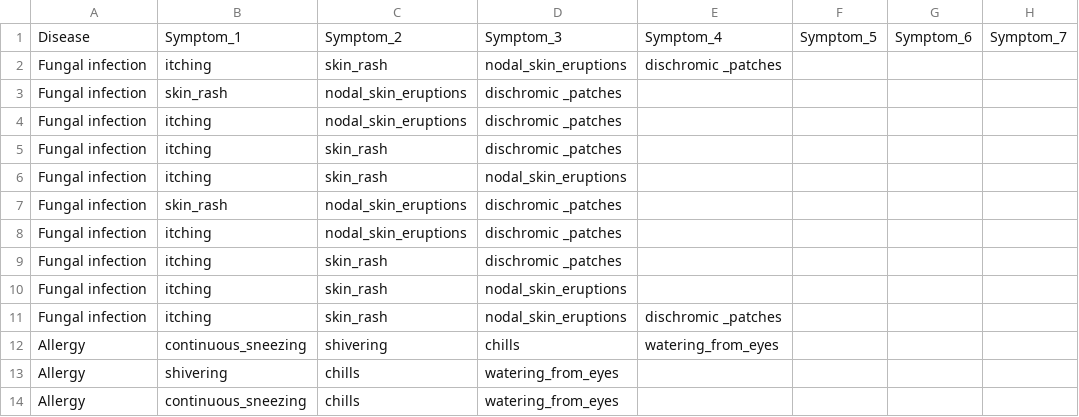
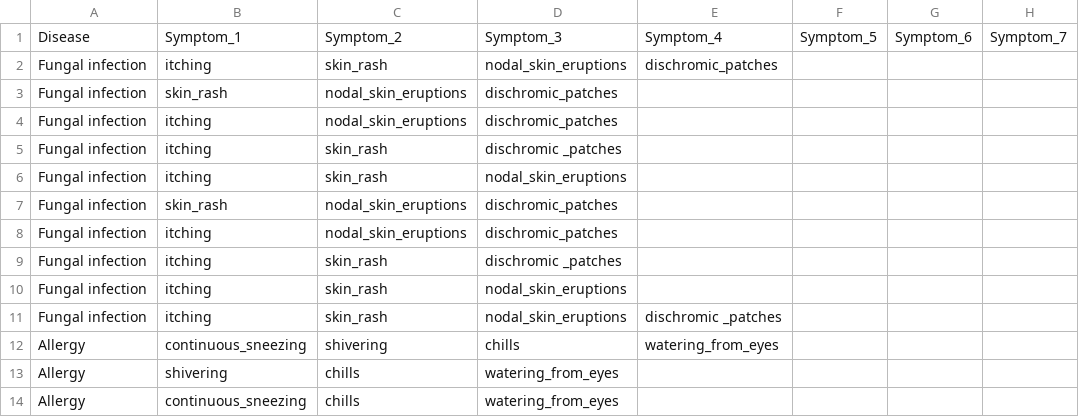
Before and after one commit to sumenchalla/Medical-Chat-Bot, a CSV file: artifacts/data_ingestion/dataset.csv, drawn as a sheet; only a part is shown; the diff names each change by its address in the sheet, - before the commit and + after, or states it on an @@ line.

```diff
--- a/artifacts/data_ingestion/dataset.csv
+++ b/artifacts/data_ingestion/dataset.csv
-E2: dischromic _patches
+E2: dischromic_patches
-D3:D4: dischromic _patches
+D3:D4: dischromic_patches
-D7:D8: dischromic _patches
+D7:D8: dischromic_patches
```
Also changed, not shown: 6 other files.
